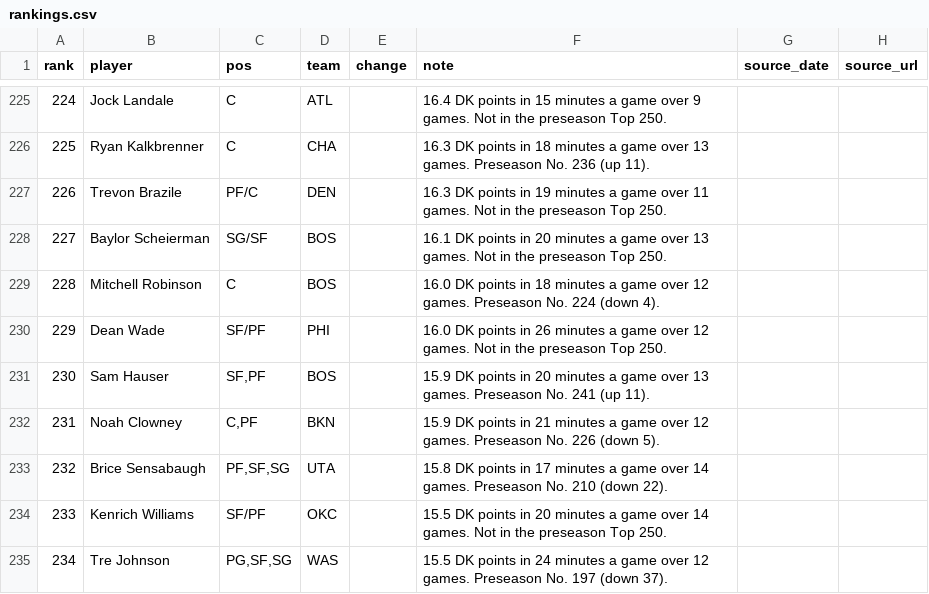
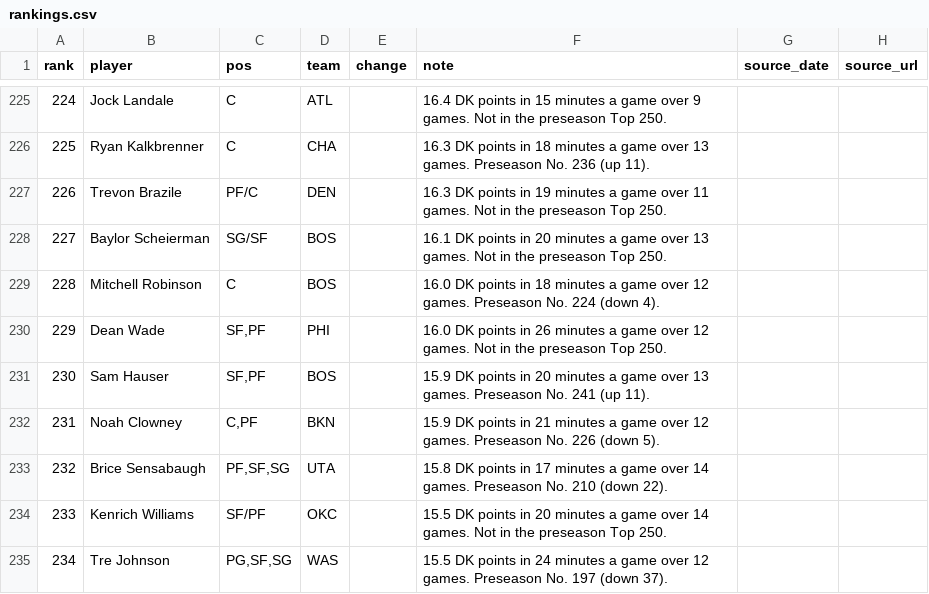
Before and after one commit to nascardataguy2/nba-2026-27, a CSV file: data/rankings.csv, drawn as a sheet; only a part is shown, gaps mark what is left out.

```diff
--- a/data/rankings.csv
+++ b/data/rankings.csv
@@ -229,3 +229,3 @@ rank,player,pos,team,change,note,source_date,source_url
 228,Mitchell Robinson,C,BOS,,16.0 DK points in 18 minutes a game over 12 games. Preseason No. 224 (down 4).,,
-229,Dean Wade,SF/PF,PHI,,16.0 DK points in 26 minutes a game over 12 games. Not in the preseason Top 250.,,
+229,Dean Wade,"SF,PF",PHI,,16.0 DK points in 26 minutes a game over 12 games. Not in the preseason Top 250.,,
 230,Sam Hauser,"SF,PF",BOS,,15.9 DK points in 20 minutes a game over 13 games. Preseason No. 241 (up 11).,,
```
Also changed, not shown: data/teams.csv, 16 other files.
